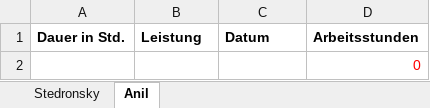
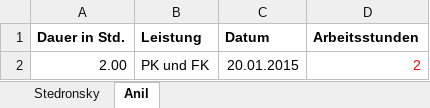
Before and after one commit to tstedronsky-tgm/Rueckwaertssalto, an Excel workbook: Zeitaufzeichnung.xlsx, sheet Anil, drawn as a sheet; values as stored, in another font and other column widths than the file's, no borders; removed rows and columns are numbered as before the commit, all else as after; the diff names each change by its address in the sheet, - before the commit and + after, or states it on an @@ line.

```diff
--- a/Zeitaufzeichnung.xlsx (sheet Anil)
+++ b/Zeitaufzeichnung.xlsx (sheet Anil)
-row 2:  |  |  | 0
+row 2: 2.00 | PK und FK | 20.01.2015 | 2
```
Also changed, not shown: 7 other files.
